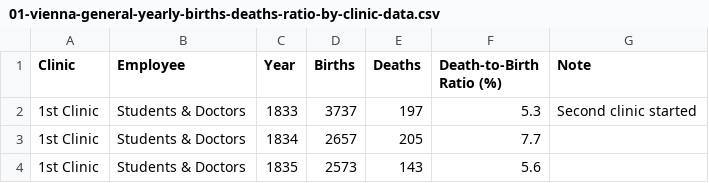
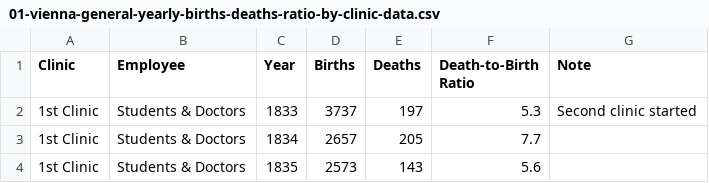
Before and after one commit to jimlehner/the-virus-of-variation-and-pbcs, a CSV file: data/01-vienna-general-yearly-births-deaths-ratio-by-clinic-data.csv, drawn as a sheet; only a part is shown.

Commit message:
Update 01-vienna-general-yearly-births-deaths-ratio-by-clinic-data.csv
Remove '(%)' from Death-to-Birth Ratio column

```diff
--- a/data/01-vienna-general-yearly-births-deaths-ratio-by-clinic-data.csv
+++ b/data/01-vienna-general-yearly-births-deaths-ratio-by-clinic-data.csv
@@ -1,2 +1,2 @@
-Clinic,Employee,Year,Births,Deaths,Death-to-Birth Ratio (%),Note
+Clinic,Employee,Year,Births,Deaths,Death-to-Birth Ratio,Note
 1st Clinic,Students & Doctors,1833,3737,197,5.3,Second clinic started
```
